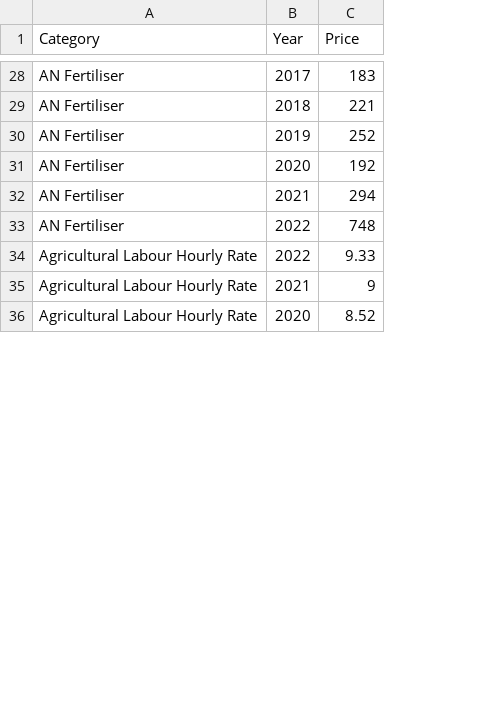
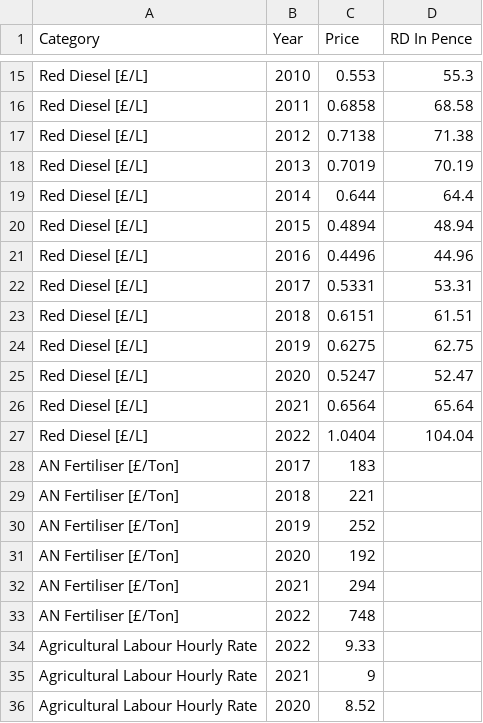
Before and after one commit to r-volo/r-volo.github.io, a CSV file: Fertiliser_Fuel_Labour.csv, drawn as a sheet; only a part is shown, gaps mark what is left out; the diff covers the shown part only; the diff names each change by its address in the sheet, - before the commit and + after, or states it on an @@ line.

Commit message:
Add files via upload

```diff
--- a/Fertiliser_Fuel_Labour.csv
+++ b/Fertiliser_Fuel_Labour.csv
+column D (RD In Pence), empty
+row 15: Red Diesel [£/L] | 2010 | 0.553 | 55.3
+row 16: Red Diesel [£/L] | 2011 | 0.6858 | 68.58
+row 17: Red Diesel [£/L] | 2012 | 0.7138 | 71.38
+row 18: Red Diesel [£/L] | 2013 | 0.7019 | 70.19
+row 19: Red Diesel [£/L] | 2014 | 0.644 | 64.4
+row 20: Red Diesel [£/L] | 2015 | 0.4894 | 48.94
+row 21: Red Diesel [£/L] | 2016 | 0.4496 | 44.96
+row 22: Red Diesel [£/L] | 2017 | 0.5331 | 53.31
+row 23: Red Diesel [£/L] | 2018 | 0.6151 | 61.51
+row 24: Red Diesel [£/L] | 2019 | 0.6275 | 62.75
+row 25: Red Diesel [£/L] | 2020 | 0.5247 | 52.47
+row 26: Red Diesel [£/L] | 2021 | 0.6564 | 65.64
+row 27: Red Diesel [£/L] | 2022 | 1.0404 | 104.04
-A28:A33 (Category): AN Fertiliser
+A28:A33 (Category): AN Fertiliser [£/Ton]
```
Also changed, not shown: 13 added rows and 26 removed rows elsewhere in this file.
